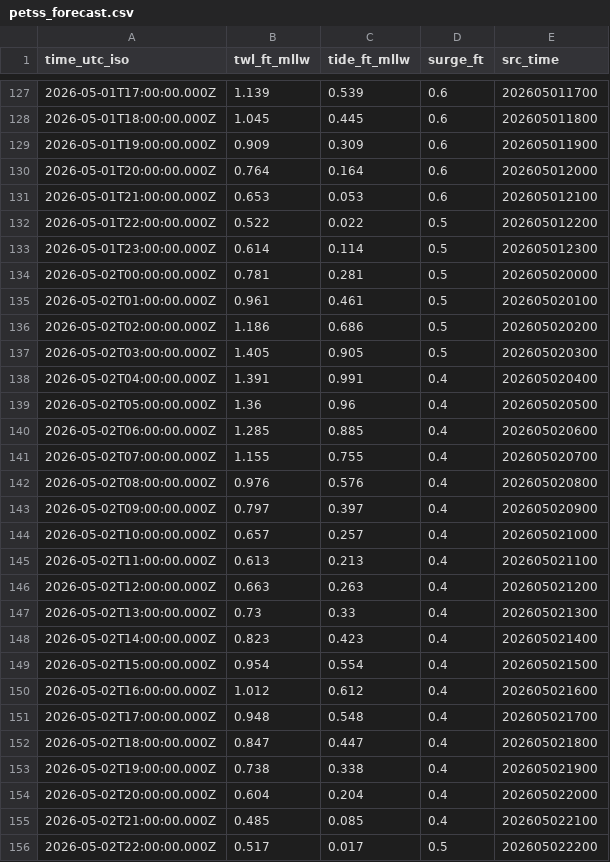
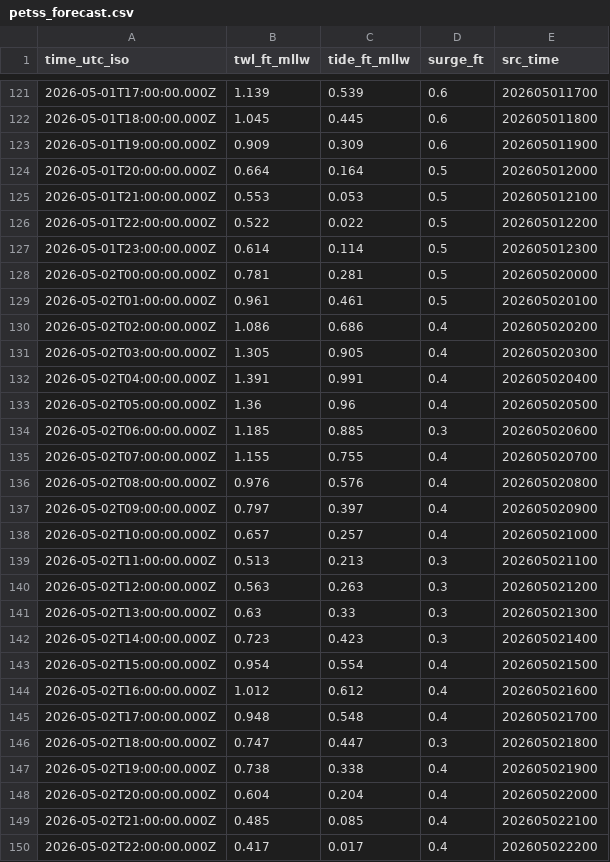
Before and after one commit to hondrospj/SeasideHeights, a CSV file: data/petss_forecast.csv, drawn as a sheet; only a part is shown, gaps mark what is left out; the diff covers the shown part only.

```diff
--- a/data/petss_forecast.csv
+++ b/data/petss_forecast.csv
@@ -129,4 +123,4 @@ time_utc_iso,twl_ft_mllw,tide_ft_mllw,surge_ft,src_time
 2026-05-01T19:00:00.000Z,0.909,0.309,0.6,202605011900
-2026-05-01T20:00:00.000Z,0.764,0.164,0.6,202605012000
-2026-05-01T21:00:00.000Z,0.653,0.053,0.6,202605012100
+2026-05-01T20:00:00.000Z,0.664,0.164,0.5,202605012000
+2026-05-01T21:00:00.000Z,0.553,0.053,0.5,202605012100
 2026-05-01T22:00:00.000Z,0.522,0.022,0.5,202605012200
@@ -135,7 +129,7 @@ time_utc_iso,twl_ft_mllw,tide_ft_mllw,surge_ft,src_time
 2026-05-02T01:00:00.000Z,0.961,0.461,0.5,202605020100
-2026-05-02T02:00:00.000Z,1.186,0.686,0.5,202605020200
-2026-05-02T03:00:00.000Z,1.405,0.905,0.5,202605020300
+2026-05-02T02:00:00.000Z,1.086,0.686,0.4,202605020200
+2026-05-02T03:00:00.000Z,1.305,0.905,0.4,202605020300
 2026-05-02T04:00:00.000Z,1.391,0.991,0.4,202605020400
 2026-05-02T05:00:00.000Z,1.36,0.96,0.4,202605020500
-2026-05-02T06:00:00.000Z,1.285,0.885,0.4,202605020600
+2026-05-02T06:00:00.000Z,1.185,0.885,0.3,202605020600
 2026-05-02T07:00:00.000Z,1.155,0.755,0.4,202605020700
@@ -144,6 +138,6 @@ time_utc_iso,twl_ft_mllw,tide_ft_mllw,surge_ft,src_time
 2026-05-02T10:00:00.000Z,0.657,0.257,0.4,202605021000
-2026-05-02T11:00:00.000Z,0.613,0.213,0.4,202605021100
-2026-05-02T12:00:00.000Z,0.663,0.263,0.4,202605021200
-2026-05-02T13:00:00.000Z,0.73,0.33,0.4,202605021300
-2026-05-02T14:00:00.000Z,0.823,0.423,0.4,202605021400
+2026-05-02T11:00:00.000Z,0.513,0.213,0.3,202605021100
+2026-05-02T12:00:00.000Z,0.563,0.263,0.3,202605021200
+2026-05-02T13:00:00.000Z,0.63,0.33,0.3,202605021300
+2026-05-02T14:00:00.000Z,0.723,0.423,0.3,202605021400
 2026-05-02T15:00:00.000Z,0.954,0.554,0.4,202605021500
@@ -151,3 +145,3 @@ time_utc_iso,twl_ft_mllw,tide_ft_mllw,surge_ft,src_time
 2026-05-02T17:00:00.000Z,0.948,0.548,0.4,202605021700
-2026-05-02T18:00:00.000Z,0.847,0.447,0.4,202605021800
+2026-05-02T18:00:00.000Z,0.747,0.447,0.3,202605021800
 2026-05-02T19:00:00.000Z,0.738,0.338,0.4,202605021900
@@ -155,2 +149,2 @@ time_utc_iso,twl_ft_mllw,tide_ft_mllw,surge_ft,src_time
 2026-05-02T21:00:00.000Z,0.485,0.085,0.4,202605022100
-2026-05-02T22:00:00.000Z,0.517,0.017,0.5,202605022200
+2026-05-02T22:00:00.000Z,0.417,0.017,0.4,202605022200
```
Also changed, not shown: 6 added rows, 6 removed rows and 96 edited cells elsewhere in this file, 3 other files.
